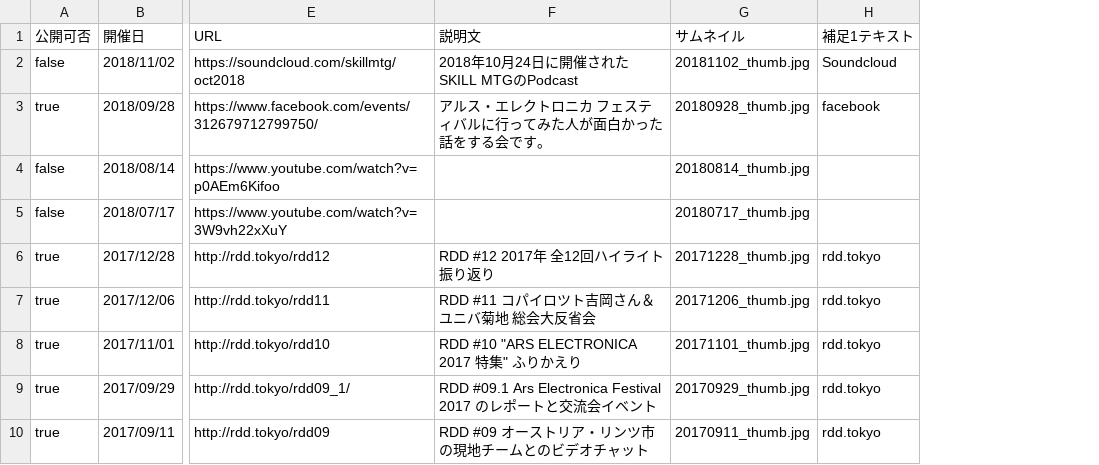
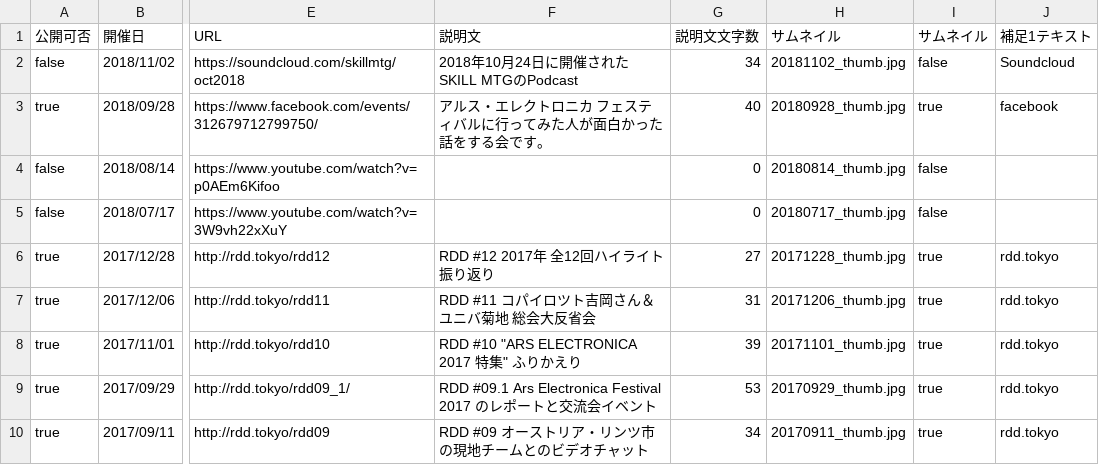
Before and after one commit to uniba/uniba.github.io, a CSV file: data/events.csv, drawn as a sheet; only a part is shown, gaps mark what is left out; the diff names each change by its address in the sheet, - before the commit and + after, or states it on an @@ line.

Commit message:
update sheet

```diff
--- a/data/events.csv
+++ b/data/events.csv
+column G (説明文文字数), rows 2-10: 34 | 40 | 0 | 0 | 27 | 31 | 39 | 53 | 34
+column I (サムネイル), rows 2-10: false | true | false | false | true | true | true | true | true
```
Also changed, not shown: 2 other files.
